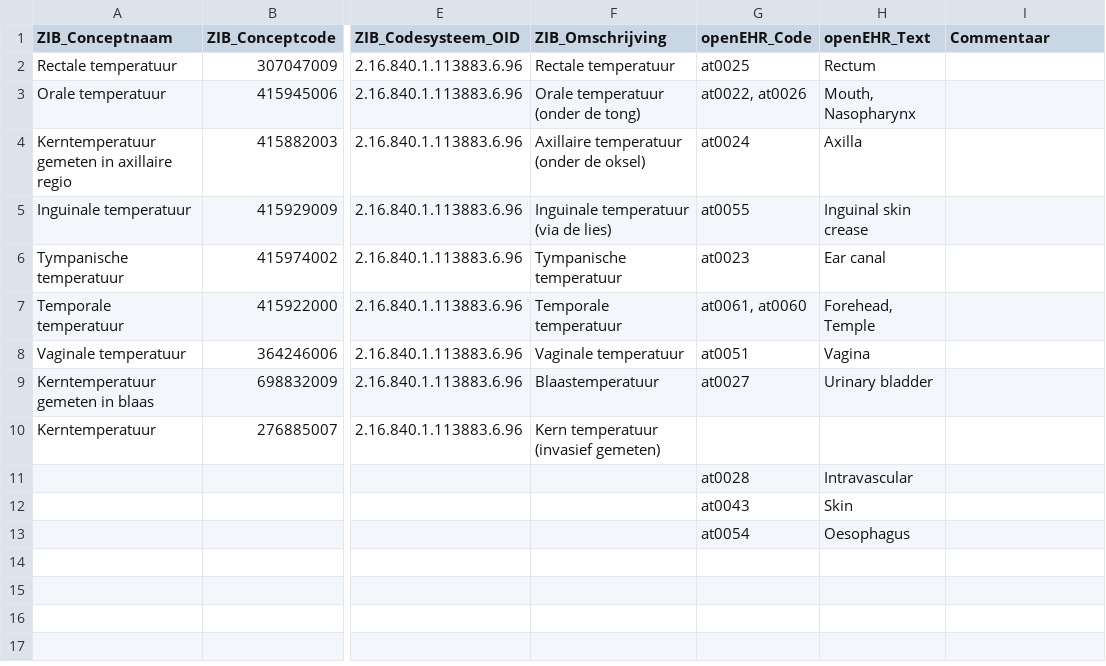
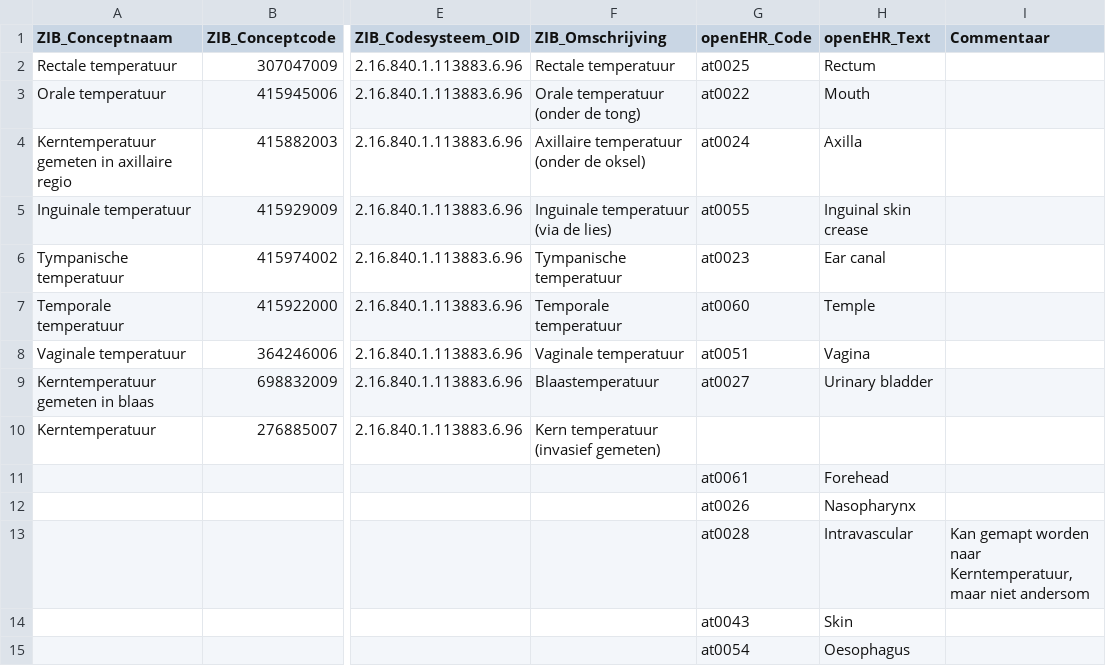
Before and after one commit to um-datahub/ZIBs-on-openEHR, a CSV file: data/valuesets/temperatuurtypecodelijst.csv, drawn as a sheet; only a part is shown, gaps mark what is left out; addresses are those after the commit; rows hold the shown columns only; the diff names each change by its address in the sheet, - before the commit and + after, or states it on an @@ line.

```diff
--- a/data/valuesets/temperatuurtypecodelijst.csv
+++ b/data/valuesets/temperatuurtypecodelijst.csv
-G3 (openEHR_Code): at0022, at0026
+G3 (openEHR_Code): at0022
-H3 (openEHR_Text): Mouth, Nasopharynx
+H3 (openEHR_Text): Mouth
-G7 (openEHR_Code): at0061, at0060
+G7 (openEHR_Code): at0060
-H7 (openEHR_Text): Forehead, Temple
+H7 (openEHR_Text): Temple
+row 11:  |  |  |  | at0061 | Forehead
+row 12:  |  |  |  | at0026 | Nasopharynx
-I13 (Commentaar): (empty)
+I13 (Commentaar): Kan gemapt worden naar Kerntemperatuur, maar niet andersom
```
Also changed, not shown: data/mappings/lichaamstemperatuur.csv, 1 other file.
